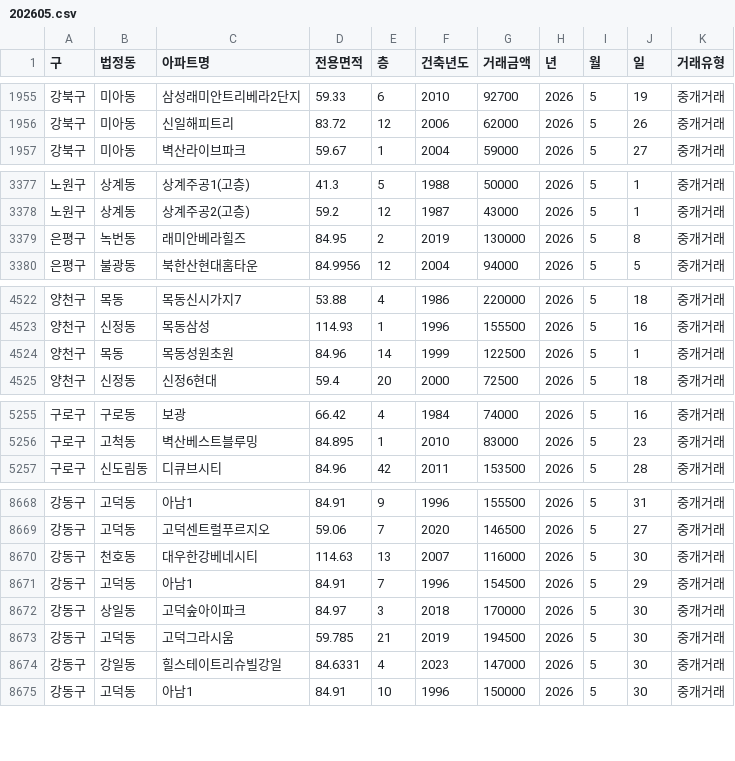
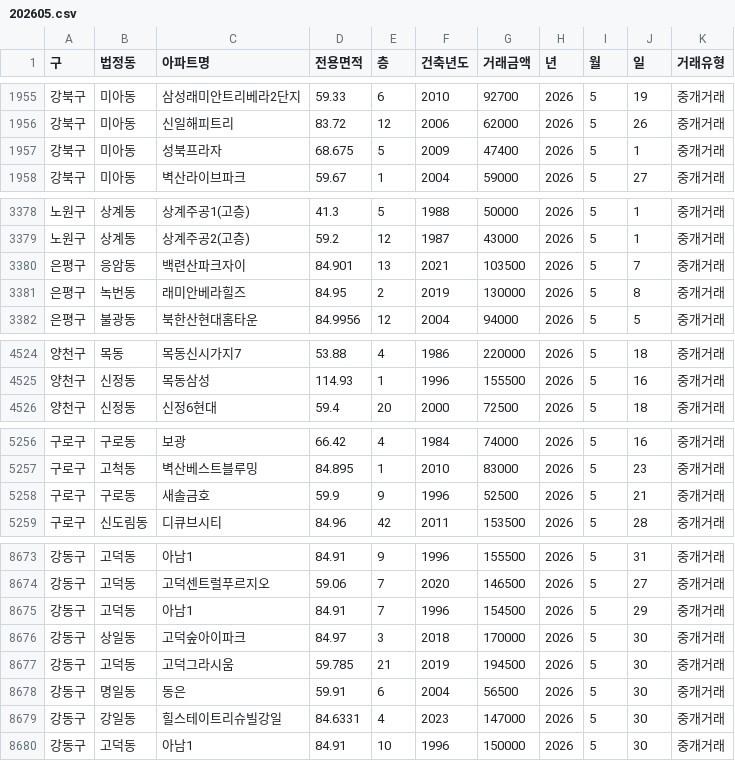
Before and after one commit to sean794/Real-Estate, a CSV file: data/apt_trade/202605.csv, drawn as a sheet; only a part is shown, gaps mark what is left out; the diff covers the shown part only.

```diff
--- a/data/apt_trade/202605.csv
+++ b/data/apt_trade/202605.csv
@@ -1956,2 +1956,3 @@
 강북구,미아동,신일해피트리,83.72,12,2006,62000,2026,5,26,중개거래
+강북구,미아동,성북프라자,68.675,5,2009,47400,2026,5,1,중개거래
 강북구,미아동,벽산라이브파크,59.67,1,2004,59000,2026,5,27,중개거래
@@ -3378,2 +3379,3 @@
 노원구,상계동,상계주공2(고층),59.2,12,1987,43000,2026,5,1,중개거래
+은평구,응암동,백련산파크자이,84.901,13,2021,103500,2026,5,7,중개거래
 은평구,녹번동,래미안베라힐즈,84.95,2,2019,130000,2026,5,8,중개거래
@@ -4523,3 +4525,2 @@
 양천구,신정동,목동삼성,114.93,1,1996,155500,2026,5,16,중개거래
-양천구,목동,목동성원초원,84.96,14,1999,122500,2026,5,1,중개거래
 양천구,신정동,신정6현대,59.4,20,2000,72500,2026,5,18,중개거래
@@ -5256,2 +5257,3 @@
 구로구,고척동,벽산베스트블루밍,84.895,1,2010,83000,2026,5,23,중개거래
+구로구,구로동,새솔금호,59.9,9,1996,52500,2026,5,21,중개거래
 구로구,신도림동,디큐브시티,84.96,42,2011,153500,2026,5,28,중개거래
@@ -8669,3 +8674,2 @@
 강동구,고덕동,고덕센트럴푸르지오,59.06,7,2020,146500,2026,5,27,중개거래
-강동구,천호동,대우한강베네시티,114.63,13,2007,116000,2026,5,30,중개거래
 강동구,고덕동,아남1,84.91,7,1996,154500,2026,5,29,중개거래
@@ -8673,2 +8677,3 @@
 강동구,고덕동,고덕그라시움,59.785,21,2019,194500,2026,5,30,중개거래
+강동구,명일동,동은,59.91,6,2004,56500,2026,5,30,중개거래
 강동구,강일동,힐스테이트리슈빌강일,84.6331,4,2023,147000,2026,5,30,중개거래
```
Also changed, not shown: 4 added rows elsewhere in this file, 6 other files.
